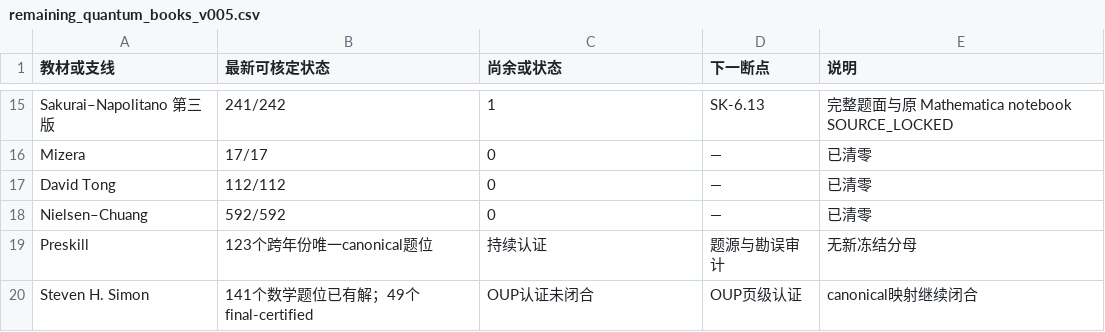
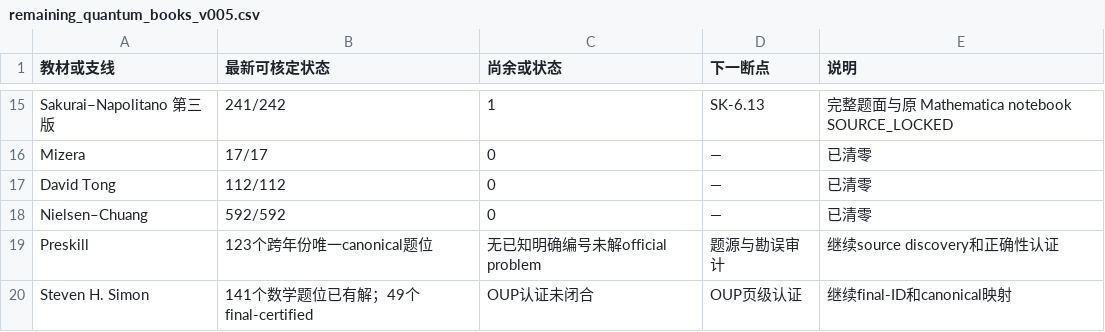
Before and after one commit to wzygxr/shuati, a CSV file: quantum_mechanics/zhou_shixun_2e/v005_20260923/remaining_quantum_books_v005.csv, drawn as a sheet; only a part is shown, gaps mark what is left out; the diff covers the shown part only.

```diff
--- a/quantum_mechanics/zhou_shixun_2e/v005_20260923/remaining_quantum_books_v005.csv
+++ b/quantum_mechanics/zhou_shixun_2e/v005_20260923/remaining_quantum_books_v005.csv
@@ -18,3 +18,3 @@ David Tong,112/112,0,—,已清零
 Nielsen–Chuang,592/592,0,—,已清零
-Preskill,123个跨年份唯一canonical题位,持续认证,题源与勘误审计,无新冻结分母
-Steven H. Simon,141个数学题位已有解；49个final-certified,OUP认证未闭合,OUP页级认证,canonical映射继续闭合
+Preskill,123个跨年份唯一canonical题位,无已知明确编号未解official problem,题源与勘误审计,继续source discovery和正确性认证
+Steven H. Simon,141个数学题位已有解；49个final-certified,OUP认证未闭合,OUP页级认证,继续final-ID和canonical映射
```
Also changed, not shown: 1 added row, 1 removed row and 30 edited cells elsewhere in this file.
